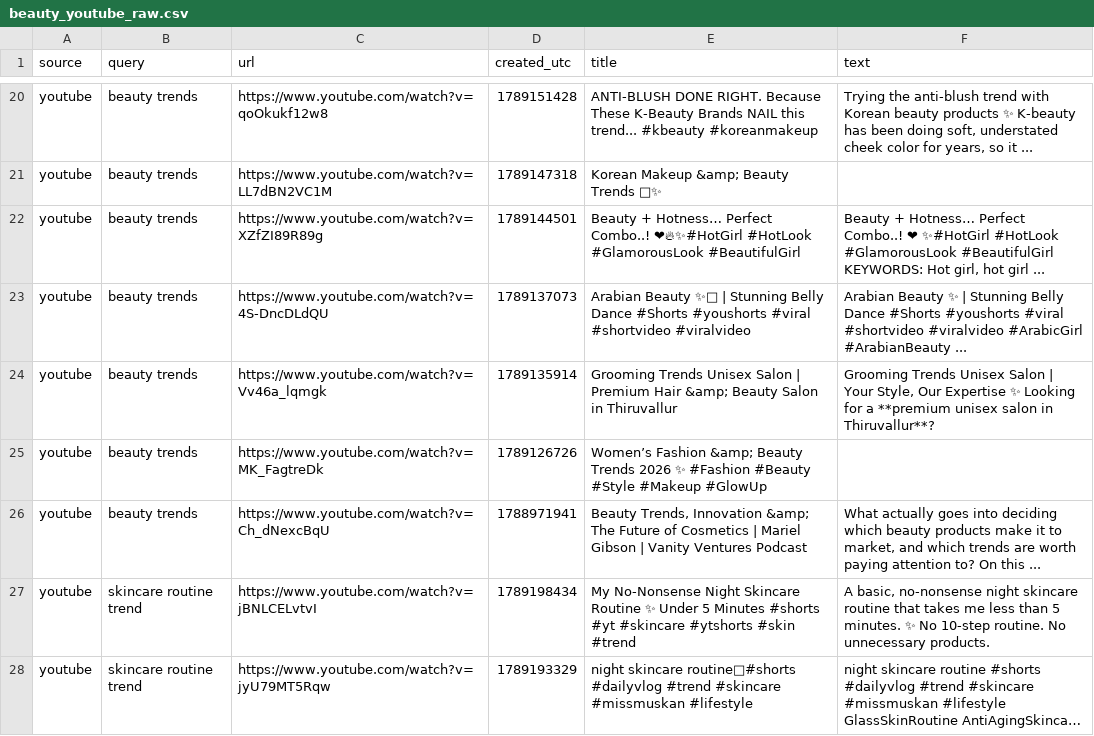
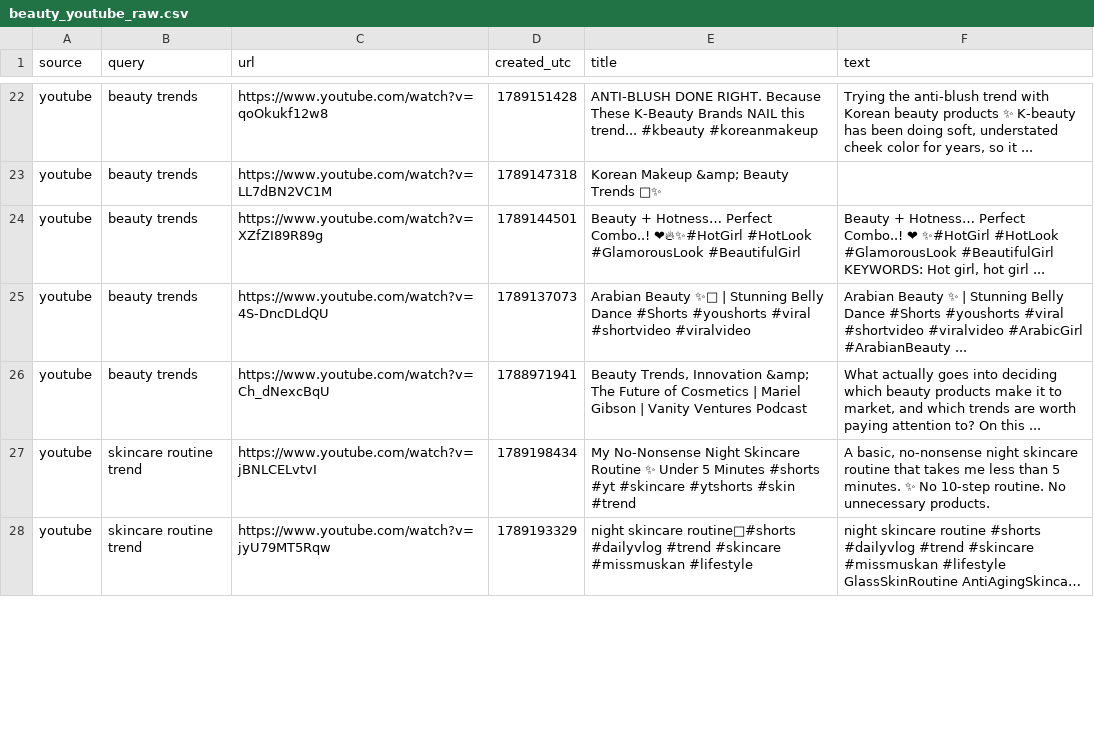
Before and after one commit to prettylittledata/prettylittledata, a CSV file: data/beauty_youtube_raw.csv, drawn as a sheet; only a part is shown, gaps mark what is left out; long unchanged cells end in …; removed rows and columns are numbered as before the commit, all else as after; the diff covers the shown part only; the diff names each change by its address in the sheet, - before the commit and + after, or states it on an @@ line.

```diff
--- a/data/beauty_youtube_raw.csv
+++ b/data/beauty_youtube_raw.csv
-row 24: youtube | beauty trends | https://www.youtube.com/watch?v=Vv46a_lqmgk | 1789135914 | Grooming Trends Unisex Salon | Premium Hair &amp; Beauty Salon in Thiruvallur | Grooming Trends Unisex Salon | Your Style, Our Expertise ✨ Looking for a **premium unisex salon in Thiruvallur**?
-row 25: youtube | beauty trends | https://www.youtube.com/watch?v=MK_FagtreDk | 1789126726 | Women’s Fashion &amp; Beauty Trends 2026 ✨ #Fashion #Beauty #Style #Makeup #GlowUp
```
Also changed, not shown: 10 added rows, 8 removed rows and 4 edited cells elsewhere in this file, data/beauty_all_raw.csv, data/beauty_decreasing_terms.csv, 4 other files.
